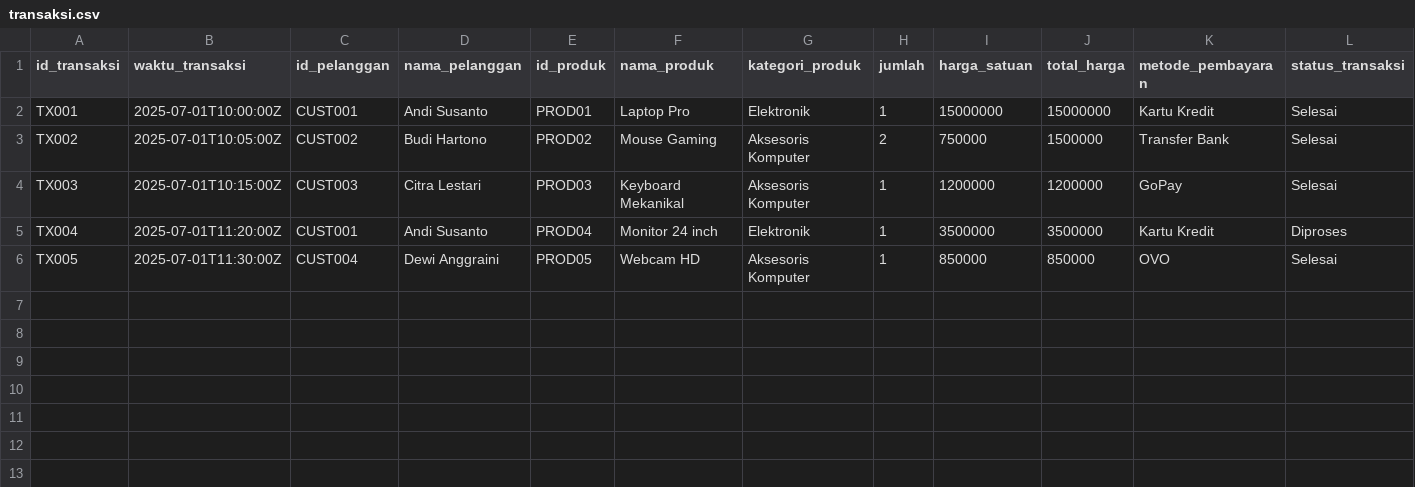
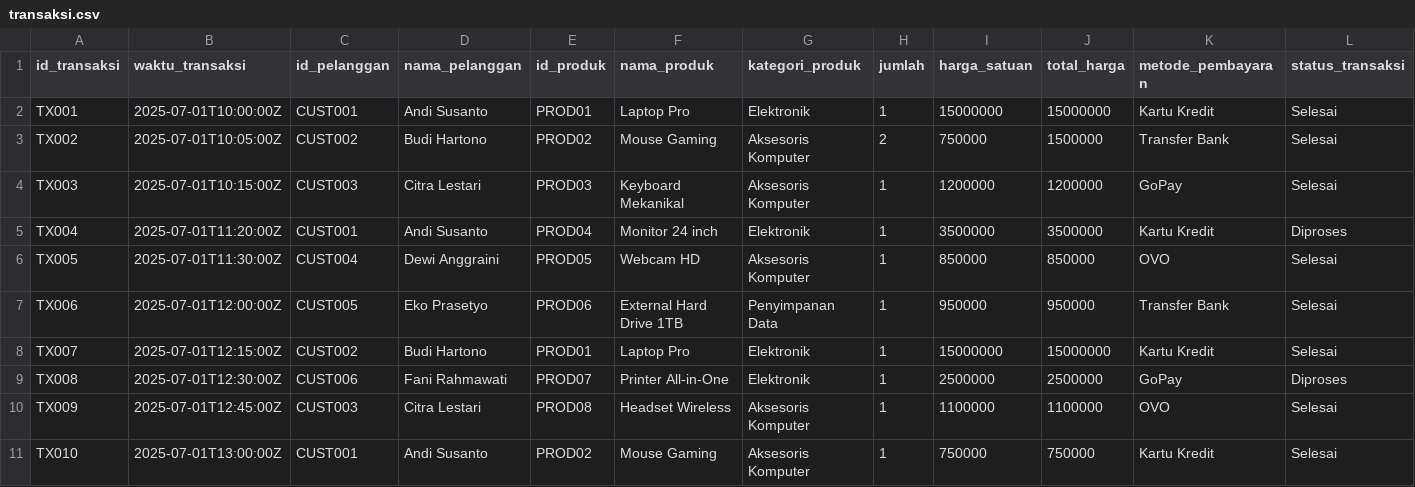
Before and after one commit to dittorahmat/excel-etl-cosmos-db-app, a CSV file: docs/transaksi.csv, drawn as a sheet.

```diff
--- a/docs/transaksi.csv
+++ b/docs/transaksi.csv
@@ -6 +6,6 @@ TX004,2025-07-01T11:20:00Z,CUST001,Andi Susanto,PROD04,Monitor 24 inch,Elektroni
 TX005,2025-07-01T11:30:00Z,CUST004,Dewi Anggraini,PROD05,Webcam HD,Aksesoris Komputer,1,850000,850000,OVO,Selesai
+TX006,2025-07-01T12:00:00Z,CUST005,Eko Prasetyo,PROD06,External Hard Drive 1TB,Penyimpanan Data,1,950000,950000,Transfer Bank,Selesai
+TX007,2025-07-01T12:15:00Z,CUST002,Budi Hartono,PROD01,Laptop Pro,Elektronik,1,15000000,15000000,Kartu Kredit,Selesai
+TX008,2025-07-01T12:30:00Z,CUST006,Fani Rahmawati,PROD07,Printer All-in-One,Elektronik,1,2500000,2500000,GoPay,Diproses
+TX009,2025-07-01T12:45:00Z,CUST003,Citra Lestari,PROD08,Headset Wireless,Aksesoris Komputer,1,1100000,1100000,OVO,Selesai
+TX010,2025-07-01T13:00:00Z,CUST001,Andi Susanto,PROD02,Mouse Gaming,Aksesoris Komputer,1,750000,750000,Kartu Kredit,Selesai
```
Also changed, not shown: 10 other files.
